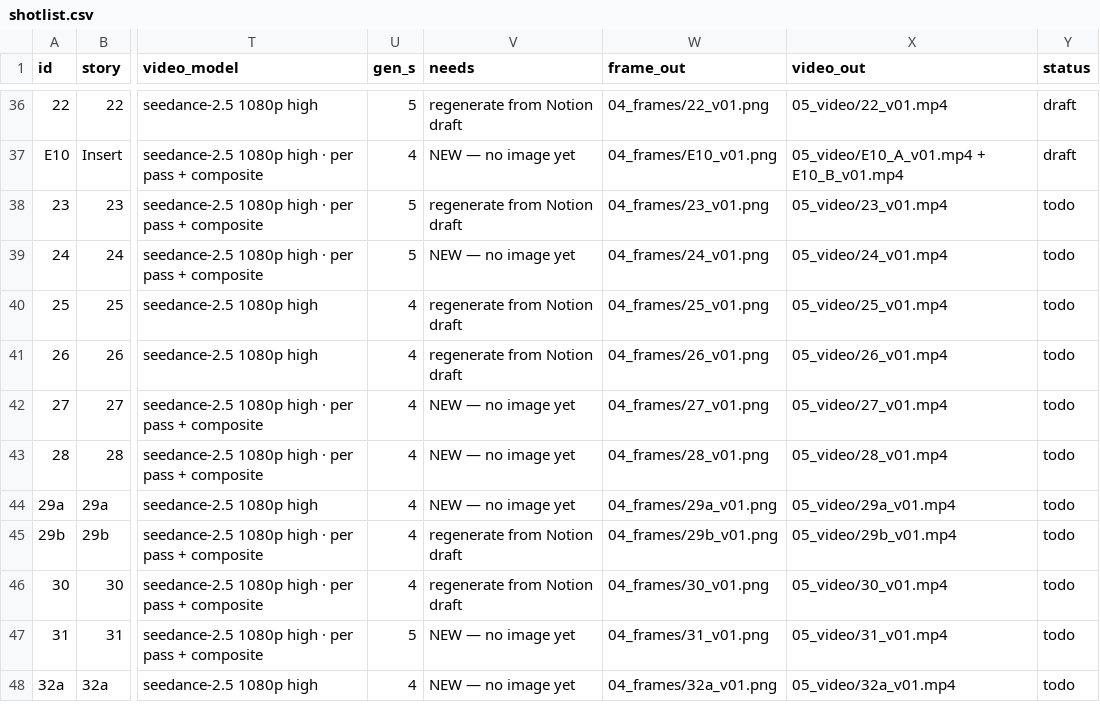
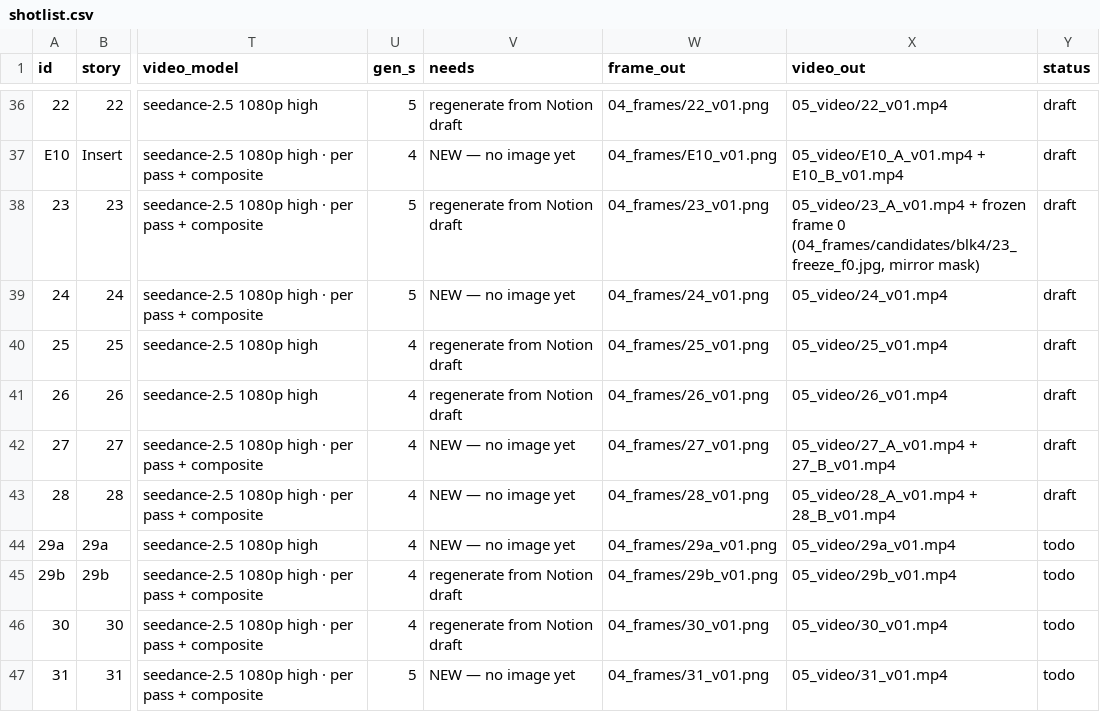
Before and after one commit to svngoku/generathon-3, a CSV file: dernier-reflet/01_bible/shotlist.csv, drawn as a sheet; only a part is shown, gaps mark what is left out; the shorter side is filled out with more unchanged rows; the diff names each change by its address in the sheet, - before the commit and + after, or states it on an @@ line.

```diff
--- a/dernier-reflet/01_bible/shotlist.csv
+++ b/dernier-reflet/01_bible/shotlist.csv
-X38 (video_out): 05_video/23_v01.mp4
+X38 (video_out): 05_video/23_A_v01.mp4 + frozen frame 0 (04_frames/candidates/blk4/23_freeze_f0.jpg, mirror mask)
-Y38:Y43 (status): todo
+Y38:Y43 (status): draft
-X42 (video_out): 05_video/27_v01.mp4
+X42 (video_out): 05_video/27_A_v01.mp4 + 27_B_v01.mp4
-X43 (video_out): 05_video/28_v01.mp4
+X43 (video_out): 05_video/28_A_v01.mp4 + 28_B_v01.mp4
```
Also changed, not shown: 36 other files.
